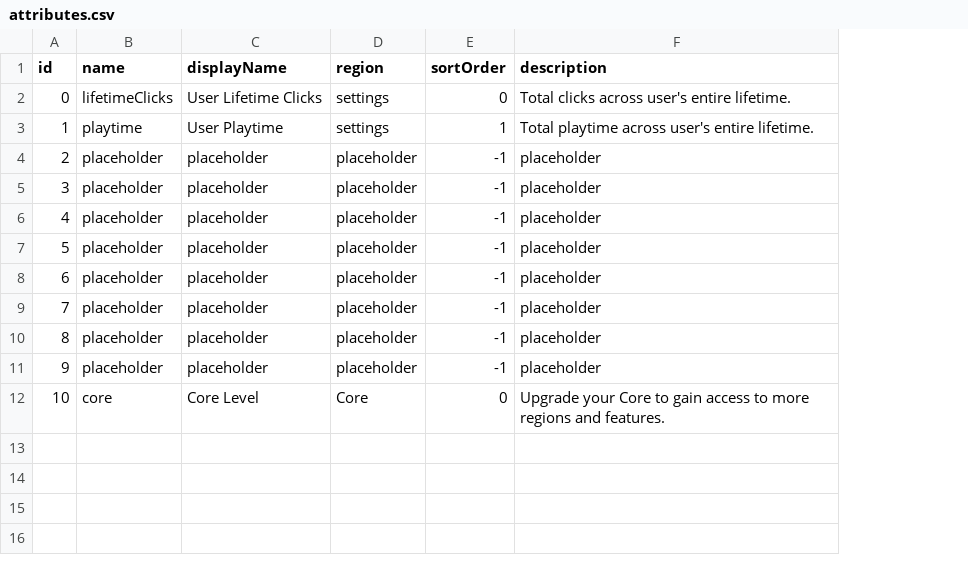
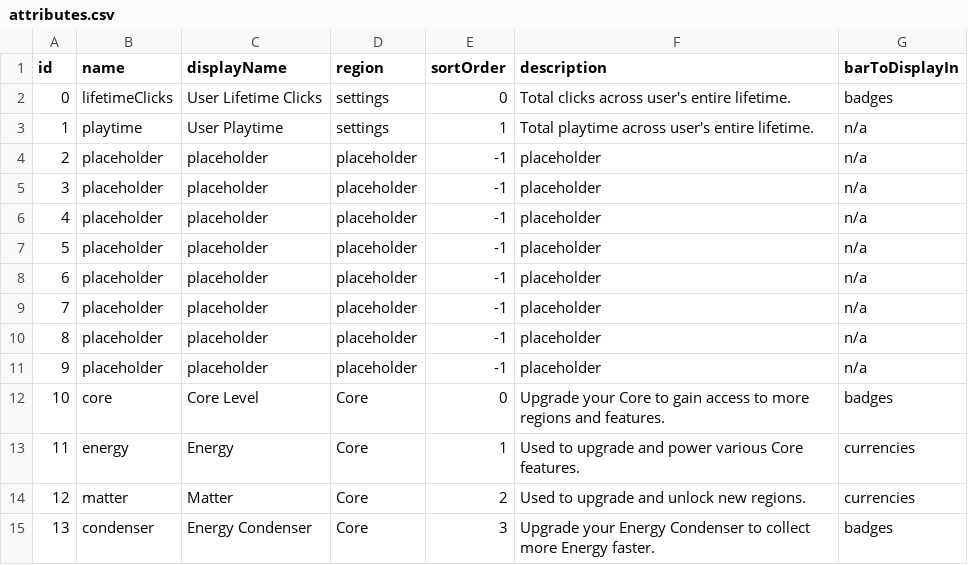
Before and after one commit to greenitthe/coc, a CSV file: app/public/csv/attributes.csv, drawn as a sheet; the diff names each change by its address in the sheet, - before the commit and + after, or states it on an @@ line.

```diff
--- a/app/public/csv/attributes.csv
+++ b/app/public/csv/attributes.csv
+column G (barToDisplayIn), rows 2-12: badges | n/a | n/a | n/a | n/a | n/a | n/a | n/a | n/a | n/a | badges
+row 13: 11 | energy | Energy | Core | 1 | Used to upgrade and power various Core features. | currencies
+row 14: 12 | matter | Matter | Core | 2 | Used to upgrade and unlock new regions. | currencies
+row 15: 13 | condenser | Energy Condenser | Core | 3 | Upgrade your Energy Condenser to collect more Energy faster. | badges
```
Also changed, not shown: 7 other files.
